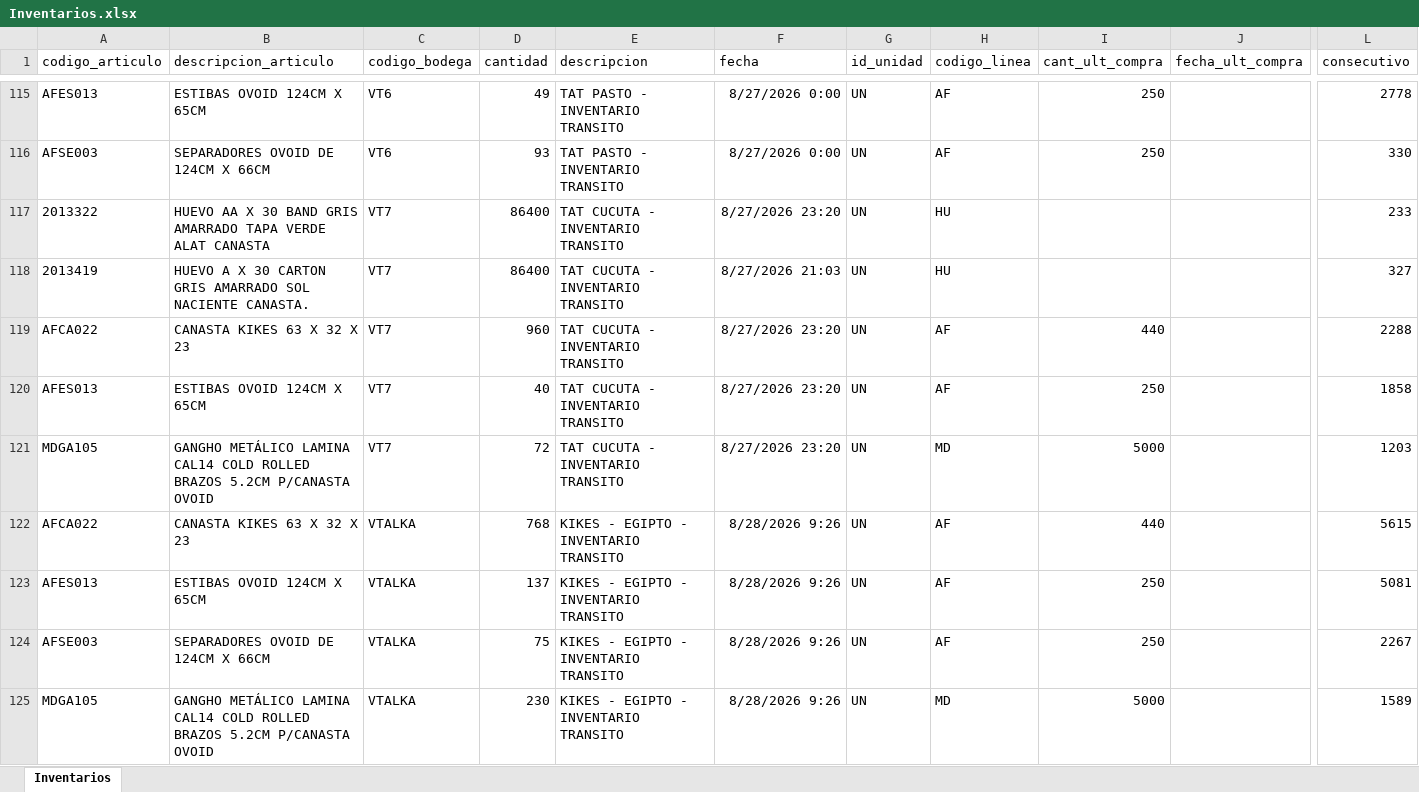
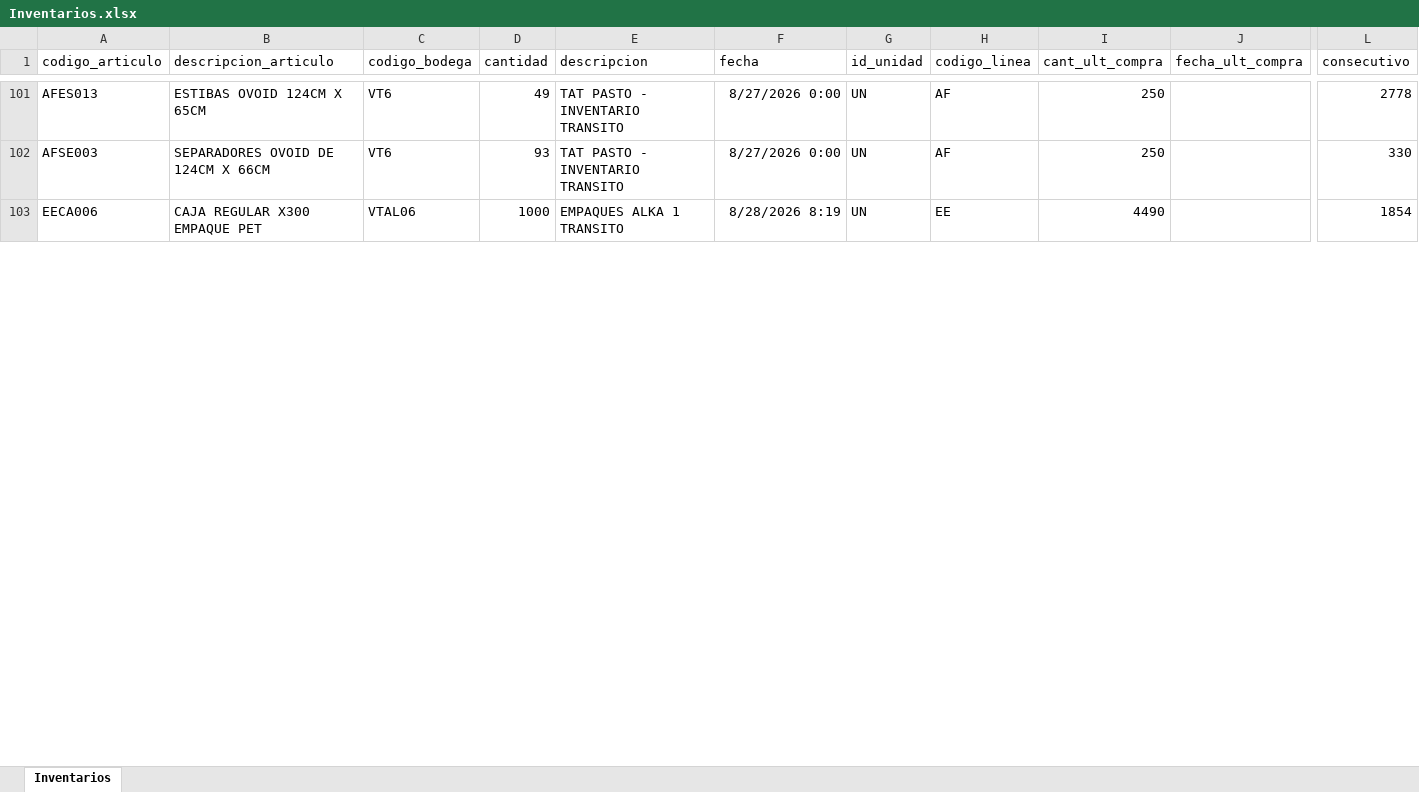
Before and after one commit to CamiVargas25/Inventarios, an Excel workbook: Inventarios.xlsx, sheet Inventarios, drawn as a sheet; only a part is shown, gaps mark what is left out; values as stored, in another font and other column widths than the file's, no borders; removed rows and columns are numbered as before the commit, all else as after; rows hold the shown columns only; the diff covers the shown part only; the diff names each change by its address in the sheet, - before the commit and + after, or states it on an @@ line.

```diff
--- a/Inventarios.xlsx (sheet Inventarios)
+++ b/Inventarios.xlsx (sheet Inventarios)
-row 117: 2013322 | HUEVO AA X 30 BAND GRIS AMARRADO TAPA VERDE ALAT CANASTA | VT7 | 86400 | TAT CUCUTA - INVENTARIO TRANSITO | 8/27/2026 23:20 | UN | HU |  |  | 233
-row 118: 2013419 | HUEVO A X 30 CARTON GRIS AMARRADO SOL NACIENTE CANASTA. | VT7 | 86400 | TAT CUCUTA - INVENTARIO TRANSITO | 8/27/2026 21:03 | UN | HU |  |  | 327
-row 119: AFCA022 | CANASTA KIKES 63 X 32 X 23 | VT7 | 960 | TAT CUCUTA - INVENTARIO TRANSITO | 8/27/2026 23:20 | UN | AF | 440 |  | 2288
-row 120: AFES013 | ESTIBAS OVOID 124CM X 65CM | VT7 | 40 | TAT CUCUTA - INVENTARIO TRANSITO | 8/27/2026 23:20 | UN | AF | 250 |  | 1858
-row 121: MDGA105 | GANGHO METÁLICO LAMINA CAL14 COLD ROLLED BRAZOS 5.2CM P/CANASTA OVOID | VT7 | 72 | TAT CUCUTA - INVENTARIO TRANSITO | 8/27/2026 23:20 | UN | MD | 5000 |  | 1203
-row 122: AFCA022 | CANASTA KIKES 63 X 32 X 23 | VTALKA | 768 | KIKES - EGIPTO - INVENTARIO TRANSITO | 8/28/2026 9:26 | UN | AF | 440 |  | 5615
-row 123: AFES013 | ESTIBAS OVOID 124CM X 65CM | VTALKA | 137 | KIKES - EGIPTO - INVENTARIO TRANSITO | 8/28/2026 9:26 | UN | AF | 250 |  | 5081
-row 124: AFSE003 | SEPARADORES OVOID DE 124CM X 66CM | VTALKA | 75 | KIKES - EGIPTO - INVENTARIO TRANSITO | 8/28/2026 9:26 | UN | AF | 250 |  | 2267
-row 125: MDGA105 | GANGHO METÁLICO LAMINA CAL14 COLD ROLLED BRAZOS 5.2CM P/CANASTA OVOID | VTALKA | 230 | KIKES - EGIPTO - INVENTARIO TRANSITO | 8/28/2026 9:26 | UN | MD | 5000 |  | 1589
+row 103: EECA006 | CAJA REGULAR X300 EMPAQUE PET | VTAL06 | 1000 | EMPAQUES ALKA 1 TRANSITO | 8/28/2026 8:19 | UN | EE | 4490 |  | 1854
```
Also changed, not shown: 46 added rows, 25 removed rows and 142 edited cells elsewhere in this sheet, BD Rupturas.xlsx, 1 other file.
